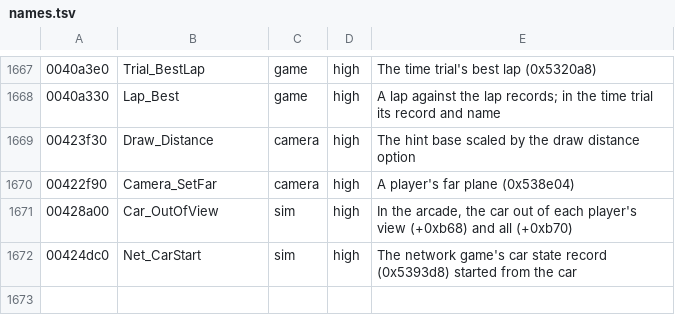
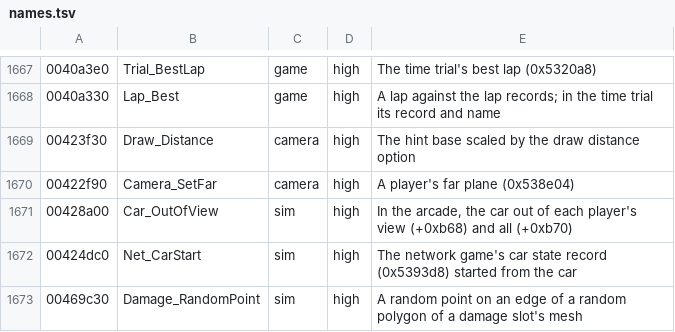
Before and after one commit to emdzej/opencmr2, a TSV file: tools/ghidra/names.tsv, drawn as a sheet; only a part is shown, gaps mark what is left out; the diff names each change by its address in the sheet, - before the commit and + after, or states it on an @@ line.

```diff
--- a/tools/ghidra/names.tsv
+++ b/tools/ghidra/names.tsv
+row 1673: 00469c30 | Damage_RandomPoint | sim | high | A random point on an edge of a random polygon of a damage slot's mesh
```
Also changed, not shown: 4 other files.
